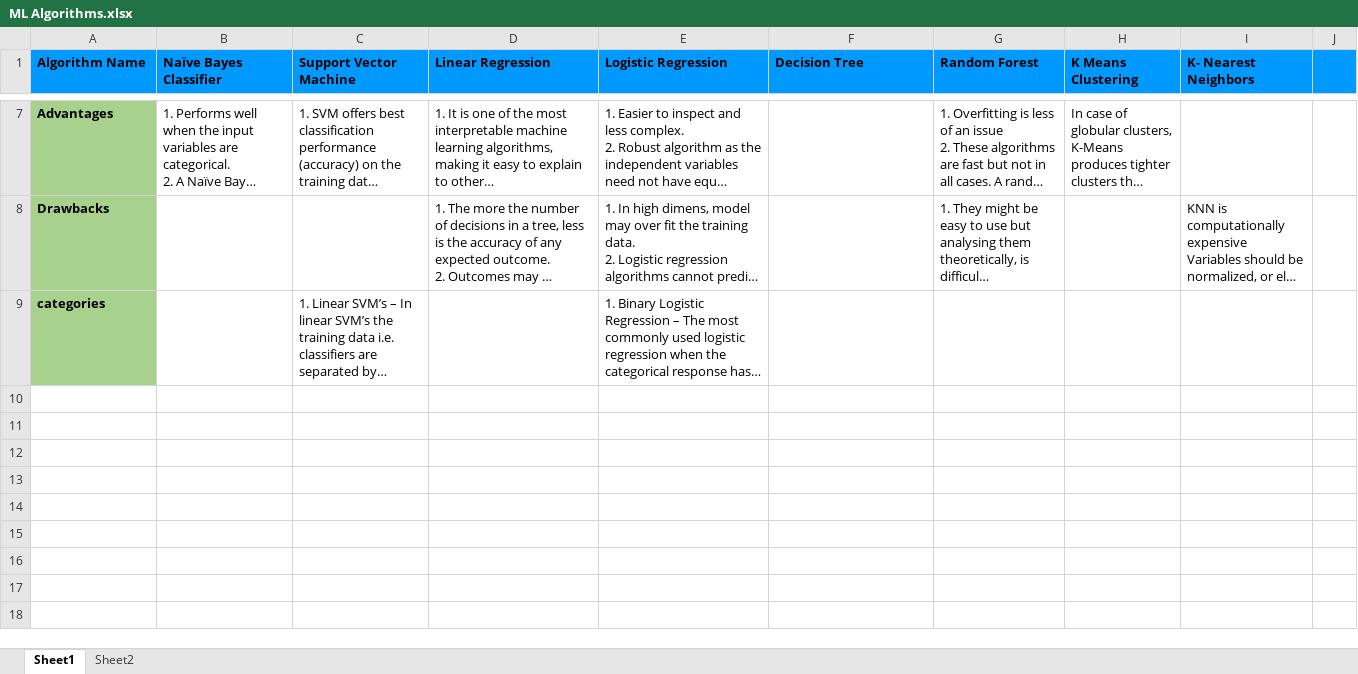
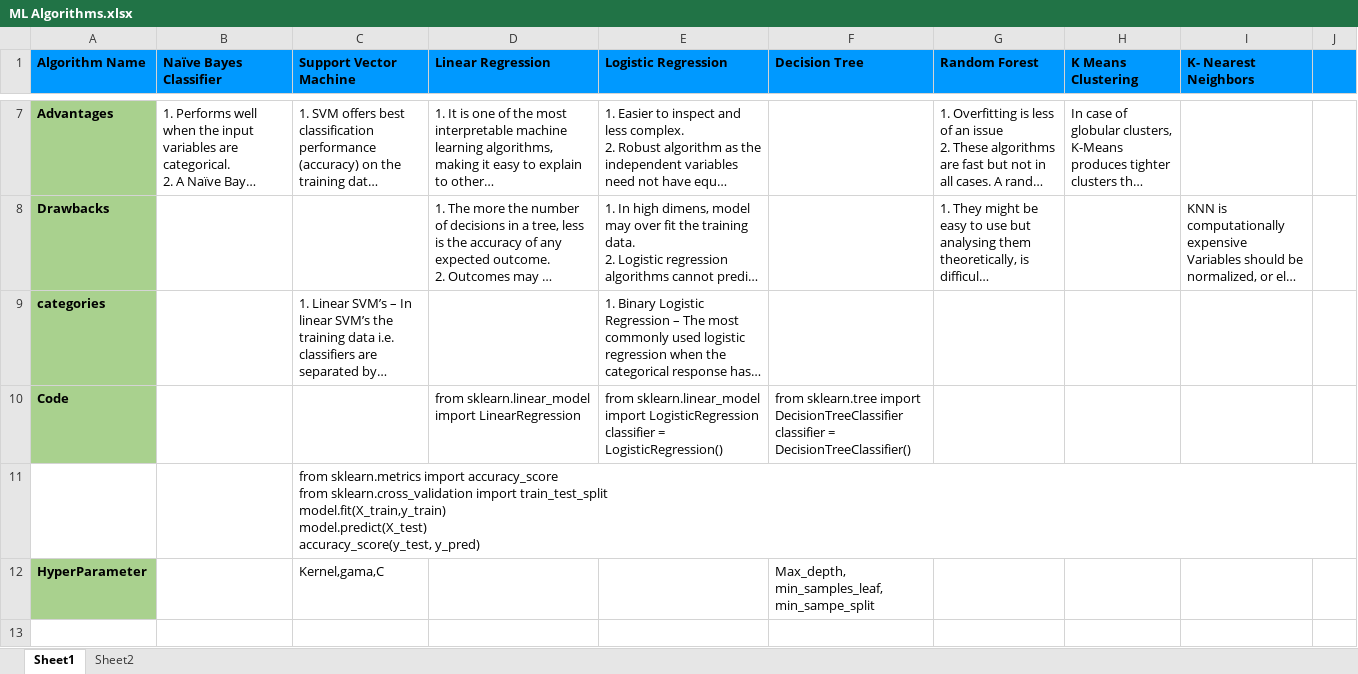
Before and after one commit to GourBera/Classes, an Excel workbook: ML Algorithms.xlsx, sheet Sheet1, drawn as a sheet; only a part is shown, gaps mark what is left out; long unchanged cells end in …; values as stored, in another font and other column widths than the file's, no borders; charts and pictures not drawn; ↵ is a line break in a cell; the diff covers the shown part only; the diff names each change by its address in the sheet, - before the commit and + after, or states it on an @@ line.

Commit message:
7-Sept-18

```diff
--- a/ML Algorithms.xlsx (sheet Sheet1)
+++ b/ML Algorithms.xlsx (sheet Sheet1)
+row 10: Code |  |  | from sklearn.linear_model import LinearRegression | from sklearn.linear_model import LogisticRegression ↵ classifier = LogisticRegression() | from sklearn.tree import DecisionTreeClassifier ↵ classifier = DecisionTreeClassifier()
+row 11:  |  | from sklearn.metrics import accuracy_score ↵ from sklearn.cross_validation import train_test_split ↵ model.fit(X_train,y_train) ↵ model.predict(X_test) ↵ accuracy_score(y_test, y_pred)
+row 12: HyperParameter |  | Kernel,gama,C |  |  | Max_depth, min_samples_leaf, min_sampe_split
+row 13: (empty)
```
Also changed, not shown: 3 added rows elsewhere in this sheet.
